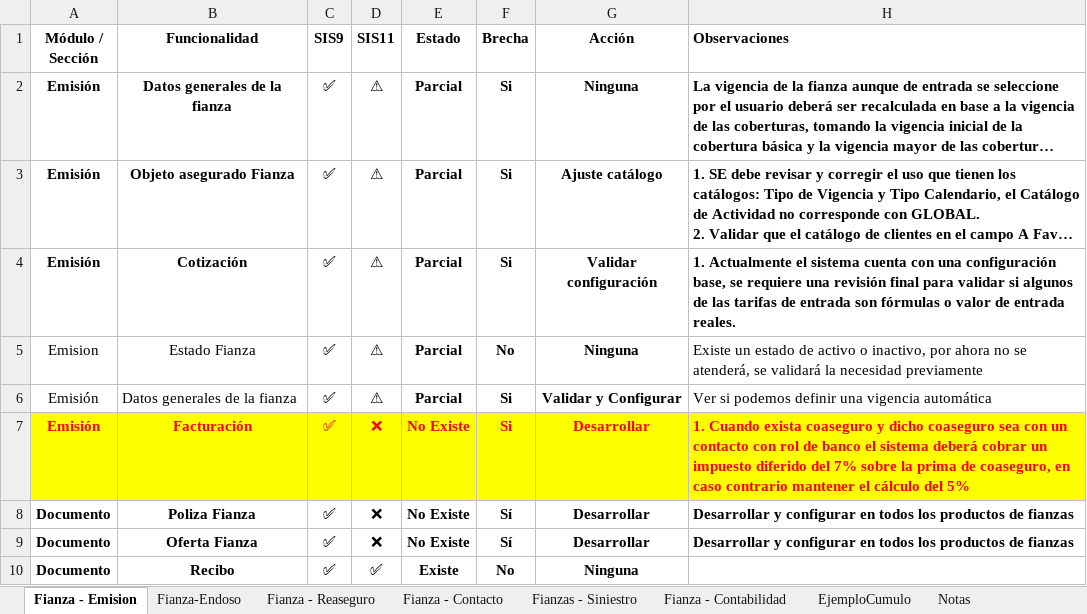
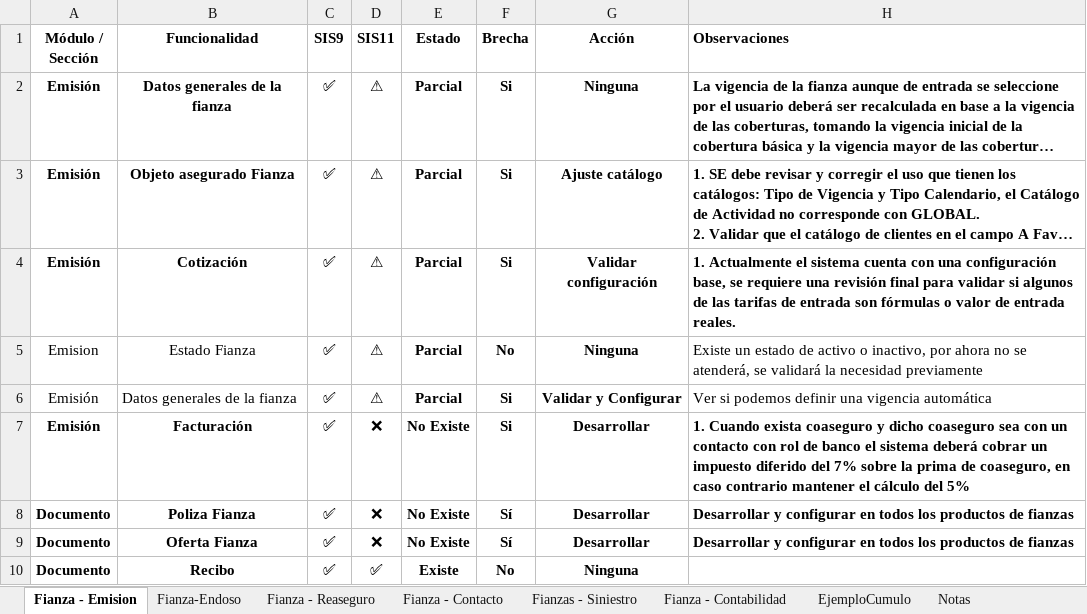
Before and after one commit to mdelgado0988/sis11, an Excel workbook: Documentación/Brechas/brecha fianzas.xlsx, sheet Fianza - Emision, drawn as a sheet; only a part is shown; long unchanged cells end in …; values as stored, in another font and other column widths than the file's, no borders; the diff names each change by its address in the sheet, - before the commit and + after, or states it on an @@ line.

```diff
--- a/Documentación/Brechas/brecha fianzas.xlsx (sheet Fianza - Emision)
+++ b/Documentación/Brechas/brecha fianzas.xlsx (sheet Fianza - Emision)
@@ A7:H7 fill: #FFFF00 → none, text colour: #FF0000 → black @@
```
Also changed, not shown: sheet Fianza-Endoso, sheet Fianza - Reaseguro.
